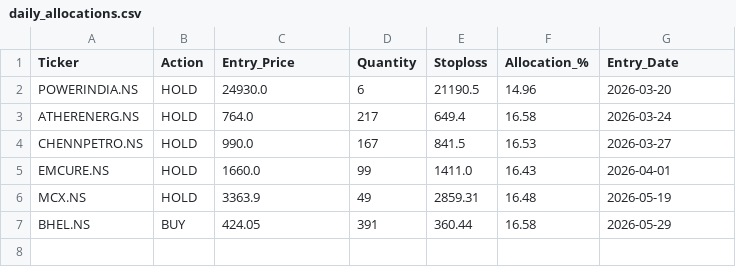
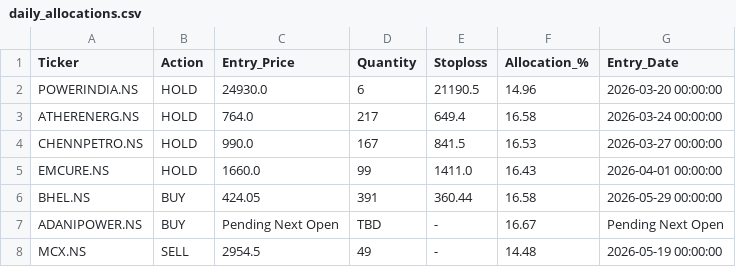
Before and after one commit to rehmahahmed/nse-bhavcopy-data, a CSV file: daily_allocations.csv, drawn as a sheet.

```diff
--- a/daily_allocations.csv
+++ b/daily_allocations.csv
@@ -1,7 +1,8 @@
 Ticker,Action,Entry_Price,Quantity,Stoploss,Allocation_%,Entry_Date
-POWERINDIA.NS,HOLD,24930.0,6,21190.5,14.96,2026-03-20
-ATHERENERG.NS,HOLD,764.0,217,649.4,16.58,2026-03-24
-CHENNPETRO.NS,HOLD,990.0,167,841.5,16.53,2026-03-27
-EMCURE.NS,HOLD,1660.0,99,1411.0,16.43,2026-04-01
-MCX.NS,HOLD,3363.9,49,2859.31,16.48,2026-05-19
-BHEL.NS,BUY,424.05,391,360.44,16.58,2026-05-29
+POWERINDIA.NS,HOLD,24930.0,6,21190.5,14.96,2026-03-20 00:00:00
+ATHERENERG.NS,HOLD,764.0,217,649.4,16.58,2026-03-24 00:00:00
+CHENNPETRO.NS,HOLD,990.0,167,841.5,16.53,2026-03-27 00:00:00
+EMCURE.NS,HOLD,1660.0,99,1411.0,16.43,2026-04-01 00:00:00
+BHEL.NS,BUY,424.05,391,360.44,16.58,2026-05-29 00:00:00
+ADANIPOWER.NS,BUY,Pending Next Open,TBD,-,16.67,Pending Next Open
+MCX.NS,SELL,2954.5,49,-,14.48,2026-05-19 00:00:00
```
Also changed, not shown: historical_portfolio_value.csv, strategy_trade_history.csv.
